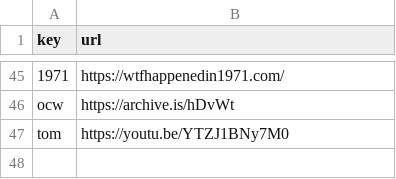
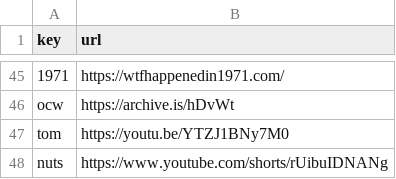
Before and after one commit to Mehvix/cc, a CSV file: index.csv, drawn as a sheet; only a part is shown, gaps mark what is left out; the diff names each change by its address in the sheet, - before the commit and + after, or states it on an @@ line.

Commit message:
Set key "nuts" → "https://www.youtube.com/shorts/r

```diff
--- a/index.csv
+++ b/index.csv
+row 48: nuts | https://www.youtube.com/shorts/rUibuIDNANg
```
Also changed, not shown: 2 other files.
